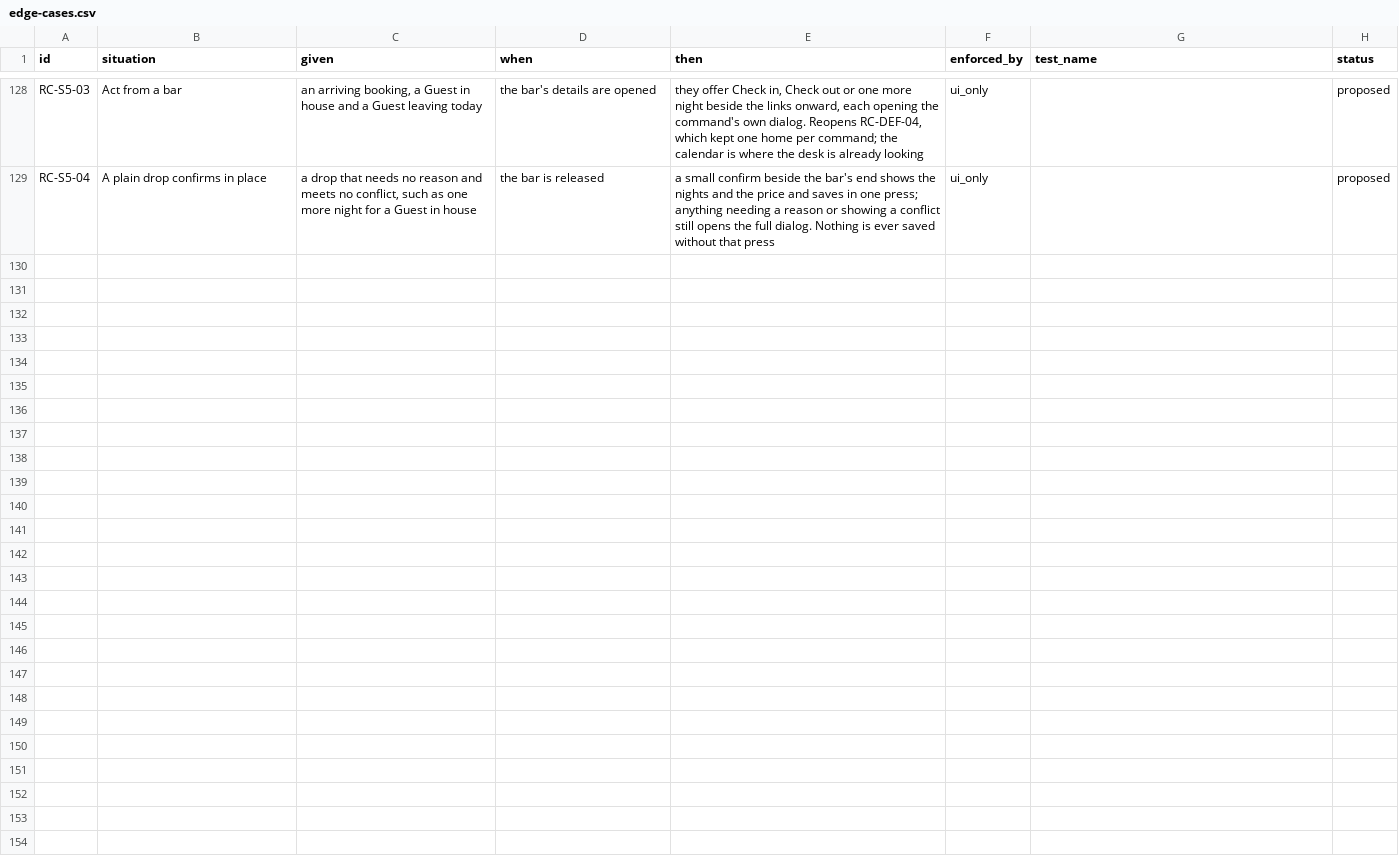
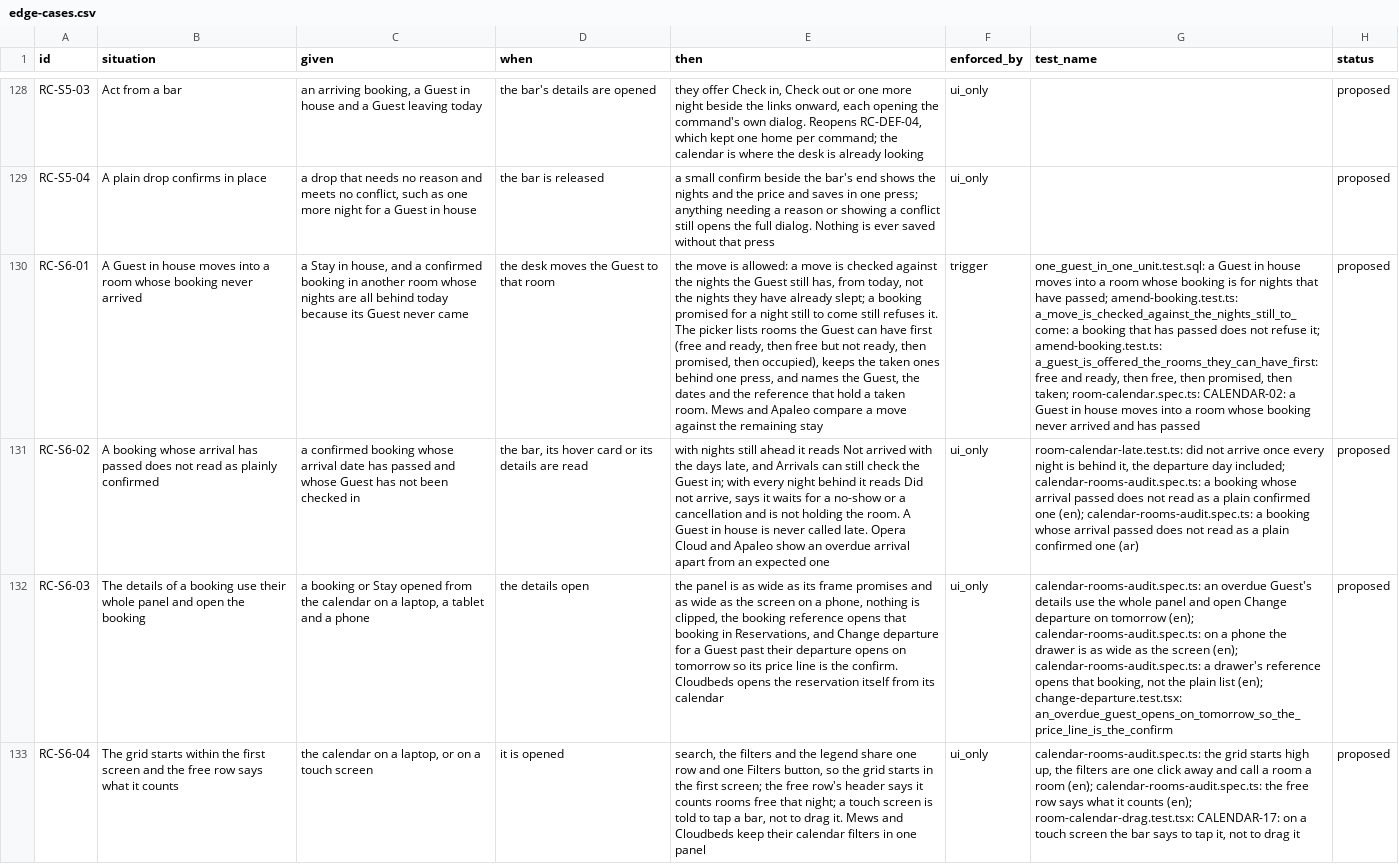
Before and after one commit to prizic/ranza, a CSV file: docs/features/room-calendar/edge-cases.csv, drawn as a sheet; only a part is shown, gaps mark what is left out; the diff names each change by its address in the sheet, - before the commit and + after, or states it on an @@ line.

```diff
--- a/docs/features/room-calendar/edge-cases.csv
+++ b/docs/features/room-calendar/edge-cases.csv
+row 130: RC-S6-01 | A Guest in house moves into a room whose booking never arrived | a Stay in house, and a confirmed booking in another room whose nights are all behind today because its Guest never came | the desk moves the Guest to that room | the move is allowed: a move is checked against the nights the Guest still has, from today, not the nights they have already slept; a booking promised for a night still to come still refuses it. The picker lists rooms the Guest can have first (free and ready, then free but not ready, then promised, then occupied), keeps the taken ones behind one press, and names the Guest, the dates and the reference that hold a taken room. Mews and Apaleo compare a move against the remaining stay | trigger | one_guest_in_one_unit.test.sql: a Guest in house moves into a room whose booking is for nights that have passed; amend-booking.test.ts: a_move_is_checked_against_the_nights_still_to_come: a booking that has passed does not refuse it; amend-booking.test.ts: a_guest_is_offered_the_rooms_they_can_have_first: free and ready, then free, then promised, then taken; room-calendar.spec.ts: CALENDAR-02: a Guest in house moves into a room whose booking never arrived and has passed | proposed
+row 131: RC-S6-02 | A booking whose arrival has passed does not read as plainly confirmed | a confirmed booking whose arrival date has passed and whose Guest has not been checked in | the bar, its hover card or its details are read | with nights still ahead it reads Not arrived with the days late, and Arrivals can still check the Guest in; with every night behind it reads Did not arrive, says it waits for a no-show or a cancellation and is not holding the room. A Guest in house is never called late. Opera Cloud and Apaleo show an overdue arrival apart from an expected one | ui_only | room-calendar-late.test.ts: did not arrive once every night is behind it, the departure day included; calendar-rooms-audit.spec.ts: a booking whose arrival passed does not read as a plain confirmed one (en); calendar-rooms-audit.spec.ts: a booking whose arrival passed does not read as a plain confirmed one (ar) | proposed
+row 132: RC-S6-03 | The details of a booking use their whole panel and open the booking | a booking or Stay opened from the calendar on a laptop, a tablet and a phone | the details open | the panel is as wide as its frame promises and as wide as the screen on a phone, nothing is clipped, the booking reference opens that booking in Reservations, and Change departure for a Guest past their departure opens on tomorrow so its price line is the confirm. Cloudbeds opens the reservation itself from its calendar | ui_only | calendar-rooms-audit.spec.ts: an overdue Guest's details use the whole panel and open Change departure on tomorrow (en); calendar-rooms-audit.spec.ts: on a phone the drawer is as wide as the screen (en); calendar-rooms-audit.spec.ts: a drawer's reference opens that booking, not the plain list (en); change-departure.test.tsx: an_overdue_guest_opens_on_tomorrow_so_the_price_line_is_the_confirm | proposed
+row 133: RC-S6-04 | The grid starts within the first screen and the free row says what it counts | the calendar on a laptop, or on a touch screen | it is opened | search, the filters and the legend share one row and one Filters button, so the grid starts in the first screen; the free row's header says it counts rooms free that night; a touch screen is told to tap a bar, not to drag it. Mews and Cloudbeds keep their calendar filters in one panel | ui_only | calendar-rooms-audit.spec.ts: the grid starts high up, the filters are one click away and call a room a room (en); calendar-rooms-audit.spec.ts: the free row says what it counts (en); room-calendar-drag.test.tsx: CALENDAR-17: on a touch screen the bar says to tap it, not to drag it | proposed
```
Also changed, not shown: docs/features/rooms-and-beds/edge-cases.csv, 13 other files.
